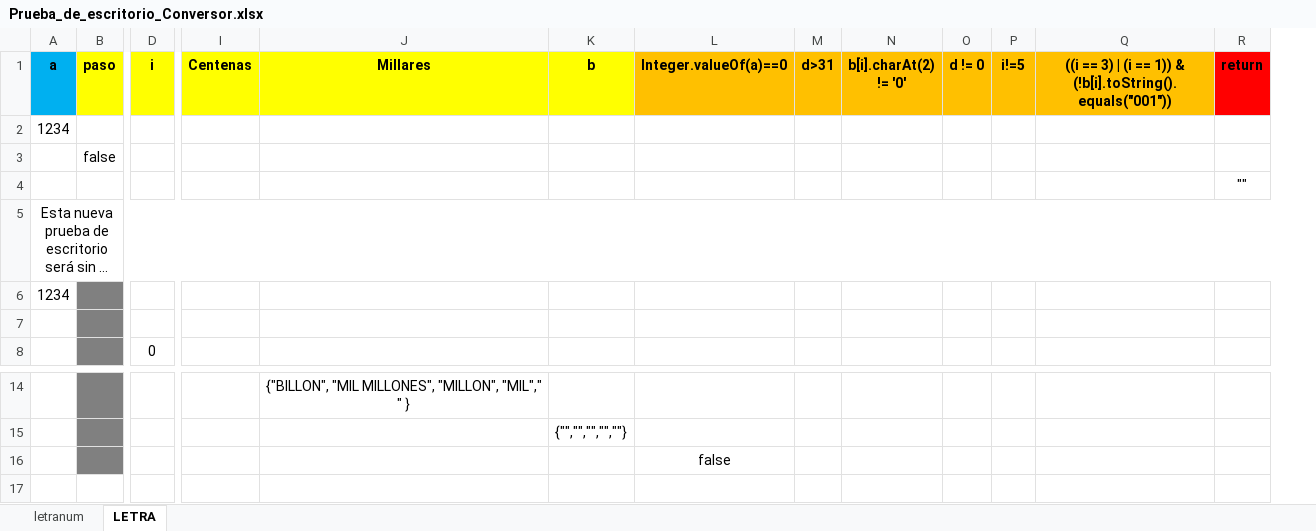
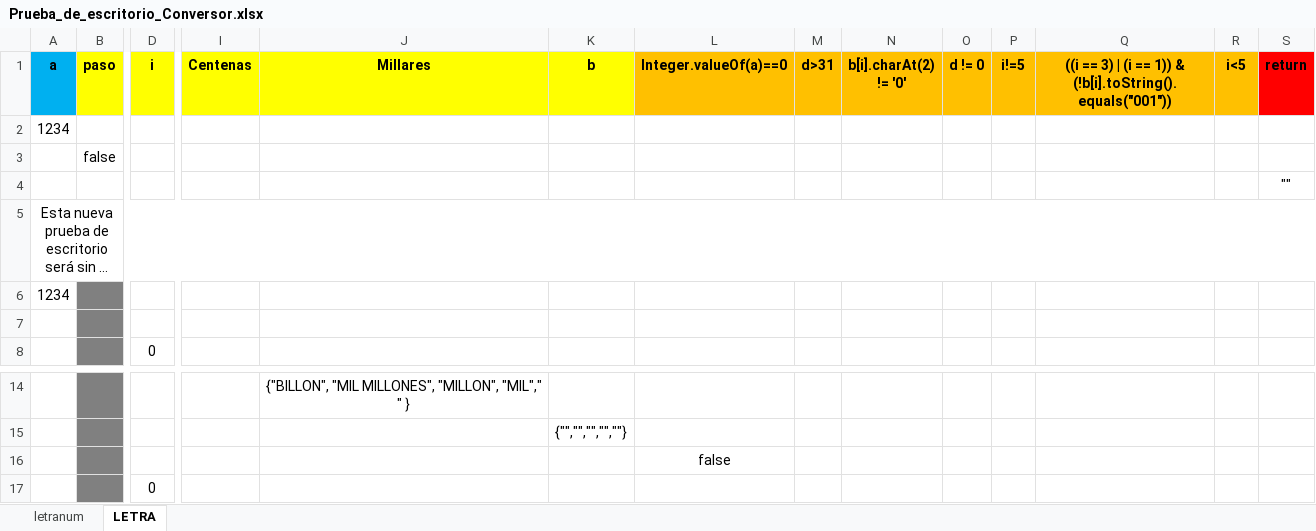
Before and after one commit to carluandraster/taller-de-programacion-1, an Excel workbook: Prueba_de_escritorio_Conversor.xlsx, sheet LETRA, drawn as a sheet; only a part is shown, gaps mark what is left out; long unchanged cells end in …; values as stored, in another font and other column widths than the file's, no borders; rows hold the shown columns only; the diff names each change by its address in the sheet, - before the commit and + after, or states it on an @@ line.

Commit message:
Update Prueba_de_escritorio_Conversor.xlsx

```diff
--- a/Prueba_de_escritorio_Conversor.xlsx (sheet LETRA)
+++ b/Prueba_de_escritorio_Conversor.xlsx (sheet LETRA)
+column R (i<5), empty
+row 17:  |  | 0
```
